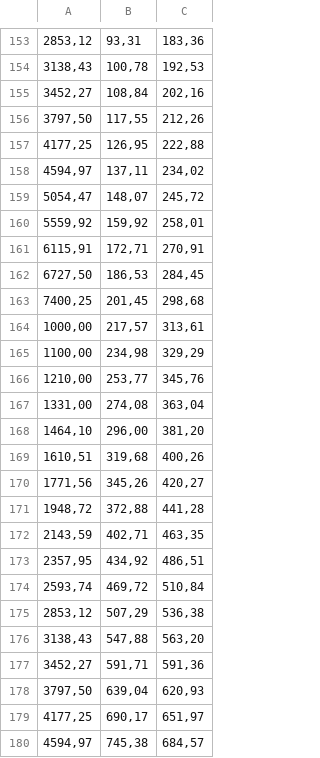
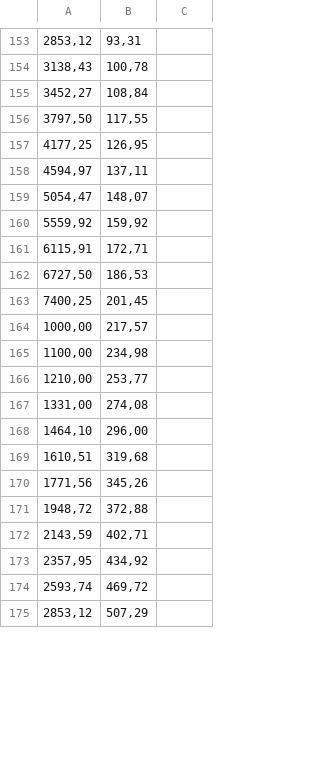
Before and after one commit to hoangtuantai9/Savings, a CSV file: DataSavingFinal.csv, drawn as a sheet; only a part is shown, gaps mark what is left out; the diff covers the shown part only.

```diff
--- a/DataSavingFinal.csv
+++ b/DataSavingFinal.csv
@@ -153,28 +153,23 @@
-"2853,12","93,31","183,36"
-"3138,43","100,78","192,53"
-"3452,27","108,84","202,16"
-"3797,50","117,55","212,26"
-"4177,25","126,95","222,88"
-"4594,97","137,11","234,02"
-"5054,47","148,07","245,72"
-"5559,92","159,92","258,01"
-"6115,91","172,71","270,91"
-"6727,50","186,53","284,45"
-"7400,25","201,45","298,68"
-"1000,00","217,57","313,61"
-"1100,00","234,98","329,29"
-"1210,00","253,77","345,76"
-"1331,00","274,08","363,04"
-"1464,10","296,00","381,20"
-"1610,51","319,68","400,26"
-"1771,56","345,26","420,27"
-"1948,72","372,88","441,28"
-"2143,59","402,71","463,35"
-"2357,95","434,92","486,51"
-"2593,74","469,72","510,84"
-"2853,12","507,29","536,38"
-"3138,43","547,88","563,20"
-"3452,27","591,71","591,36"
-"3797,50","639,04","620,93"
-"4177,25","690,17","651,97"
-"4594,97","745,38","684,57"
+"2853,12","93,31",
+"3138,43","100,78",
+"3452,27","108,84",
+"3797,50","117,55",
+"4177,25","126,95",
+"4594,97","137,11",
+"5054,47","148,07",
+"5559,92","159,92",
+"6115,91","172,71",
+"6727,50","186,53",
+"7400,25","201,45",
+"1000,00","217,57",
+"1100,00","234,98",
+"1210,00","253,77",
+"1331,00","274,08",
+"1464,10","296,00",
+"1610,51","319,68",
+"1771,56","345,26",
+"1948,72","372,88",
+"2143,59","402,71",
+"2357,95","434,92",
+"2593,74","469,72",
+"2853,12","507,29",
```
Also changed, not shown: 10 added rows, 5 removed rows and 28 edited cells elsewhere in this file, 2 other files.
